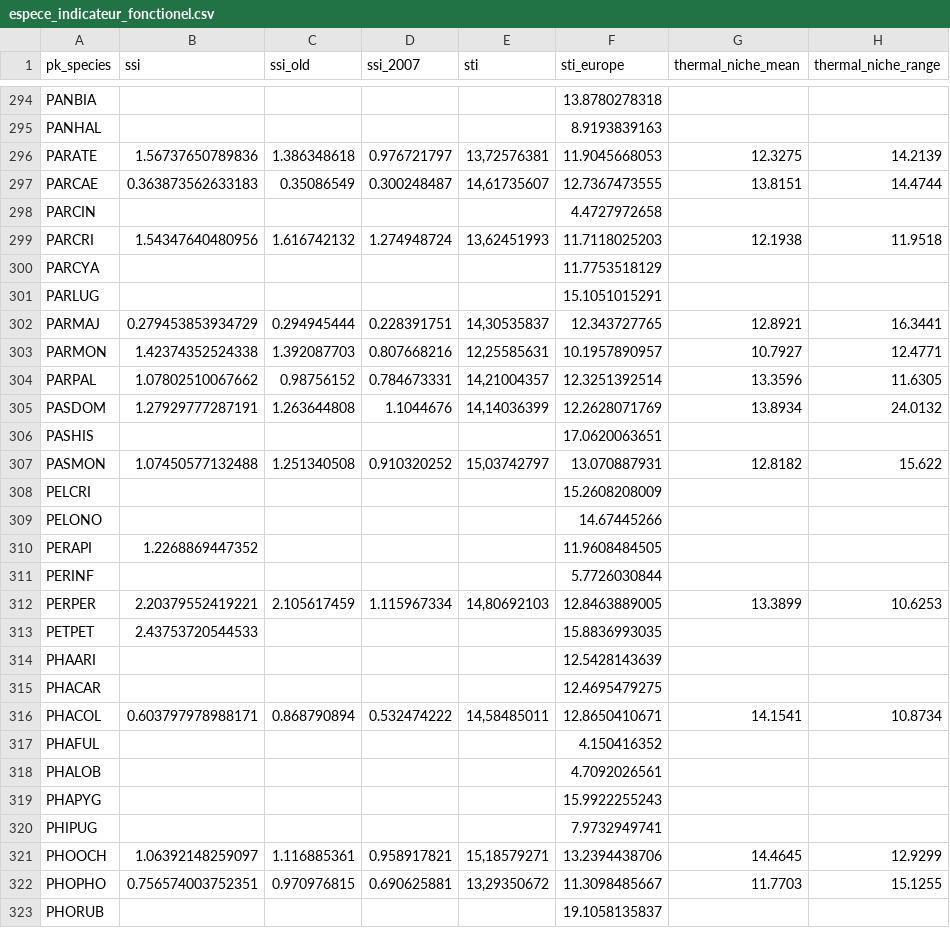
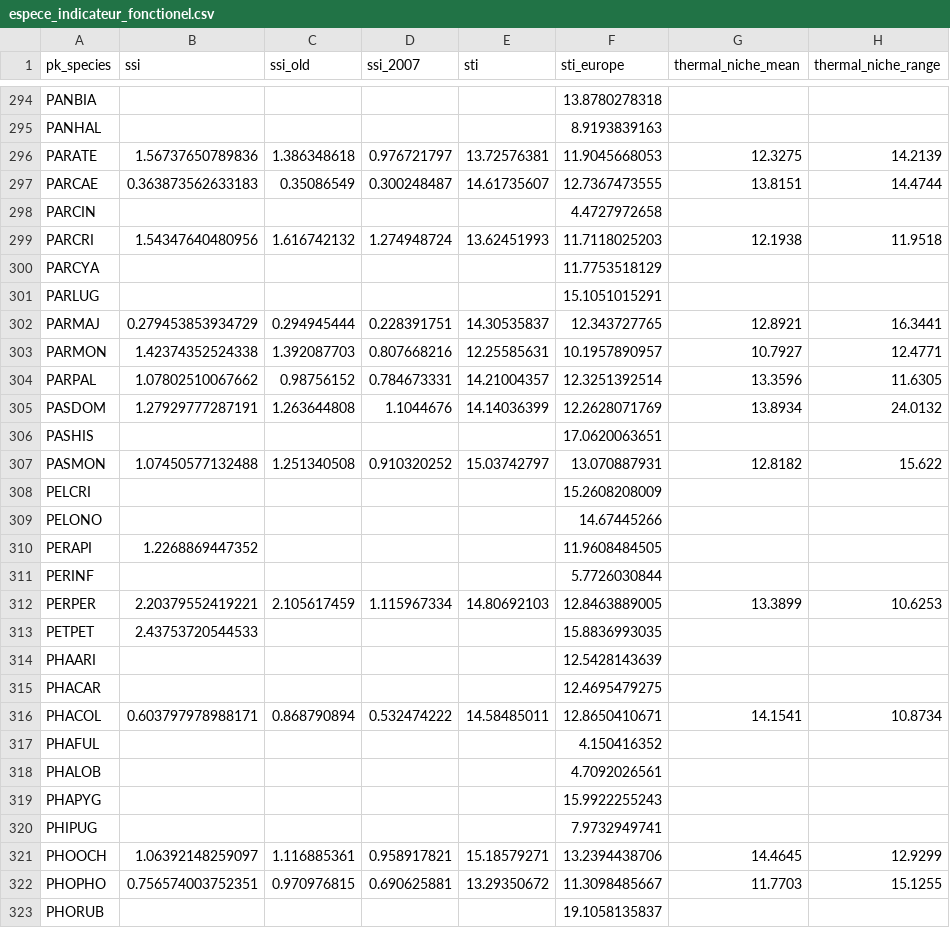
Before and after one commit to romainlorrilliere/STOC_eps, a CSV file: DB_import/tablesGeneriques/espece_indicateur_fonctionel.csv, drawn as a sheet; only a part is shown, gaps mark what is left out; the diff covers the shown part only; the diff names each change by its address in the sheet, - before the commit and + after, or states it on an @@ line.

```diff
--- a/DB_import/tablesGeneriques/espece_indicateur_fonctionel.csv
+++ b/DB_import/tablesGeneriques/espece_indicateur_fonctionel.csv
-E296 (sti): 13,72576381
+E296 (sti): 13.72576381
-E297 (sti): 14,61735607
+E297 (sti): 14.61735607
-E299 (sti): 13,62451993
+E299 (sti): 13.62451993
-E302 (sti): 14,30535837
+E302 (sti): 14.30535837
-E303 (sti): 12,25585631
+E303 (sti): 12.25585631
-E304 (sti): 14,21004357
+E304 (sti): 14.21004357
-E305 (sti): 14,14036399
+E305 (sti): 14.14036399
-E307 (sti): 15,03742797
+E307 (sti): 15.03742797
-E312 (sti): 14,80692103
+E312 (sti): 14.80692103
-E316 (sti): 14,58485011
+E316 (sti): 14.58485011
-E321 (sti): 15,18579271
+E321 (sti): 15.18579271
-E322 (sti): 13,29350672
+E322 (sti): 13.29350672
```
Also changed, not shown: 93 edited cells elsewhere in this file.
